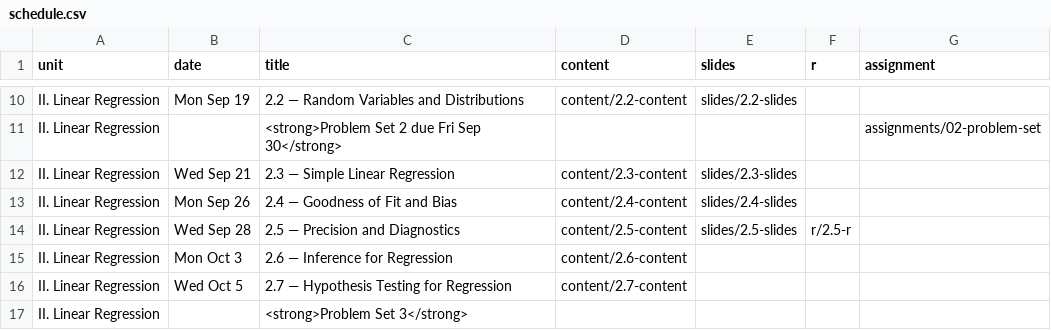
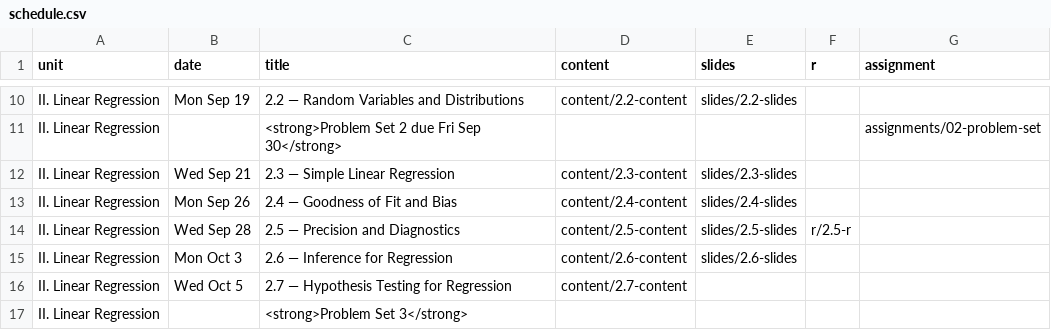
Before and after one commit to JordanIzen/metricsF22, a CSV file: data/schedule.csv, drawn as a sheet; only a part is shown, gaps mark what is left out.

Commit message:
Fix schedule link to 2.6 slides

```diff
--- a/data/schedule.csv
+++ b/data/schedule.csv
@@ -14,3 +14,3 @@ II. Linear Regression,Mon Sep 26,2.4 — Goodness of Fit and Bias,content/2.4-co
 II. Linear Regression,Wed Sep 28,2.5 — Precision and Diagnostics,content/2.5-content,slides/2.5-slides,r/2.5-r,
-II. Linear Regression,Mon Oct 3,2.6 — Inference for Regression,content/2.6-content,,,
+II. Linear Regression,Mon Oct 3,2.6 — Inference for Regression,content/2.6-content,slides/2.6-slides,,
 II. Linear Regression,Wed Oct 5,2.7 — Hypothesis Testing for Regression,content/2.7-content,,,
```
Also changed, not shown: 1 other file.
